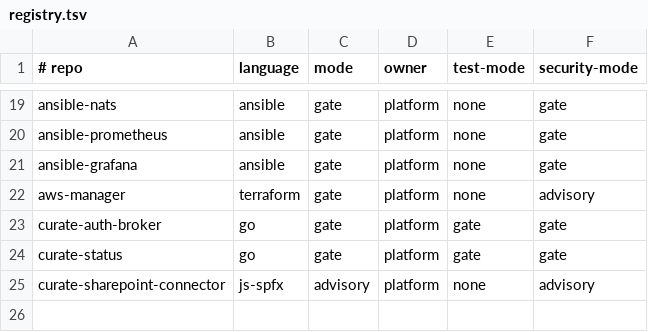
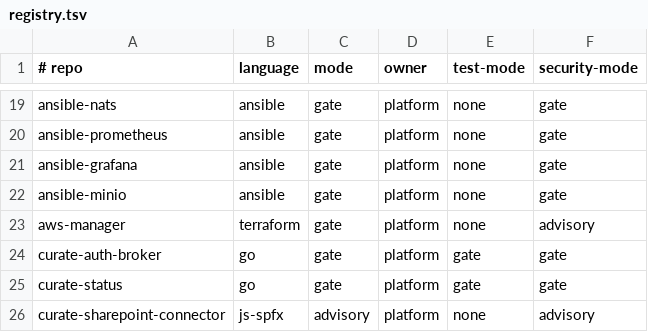
Before and after one commit to penwern/penwern-ci, a TSV file: registry.tsv, drawn as a sheet; only a part is shown, gaps mark what is left out; the diff names each change by its address in the sheet, - before the commit and + after, or states it on an @@ line.

Commit message:
registry: add ansible-minio

```diff
--- a/registry.tsv
+++ b/registry.tsv
+row 22: ansible-minio | ansible | gate | platform | none | gate
```
